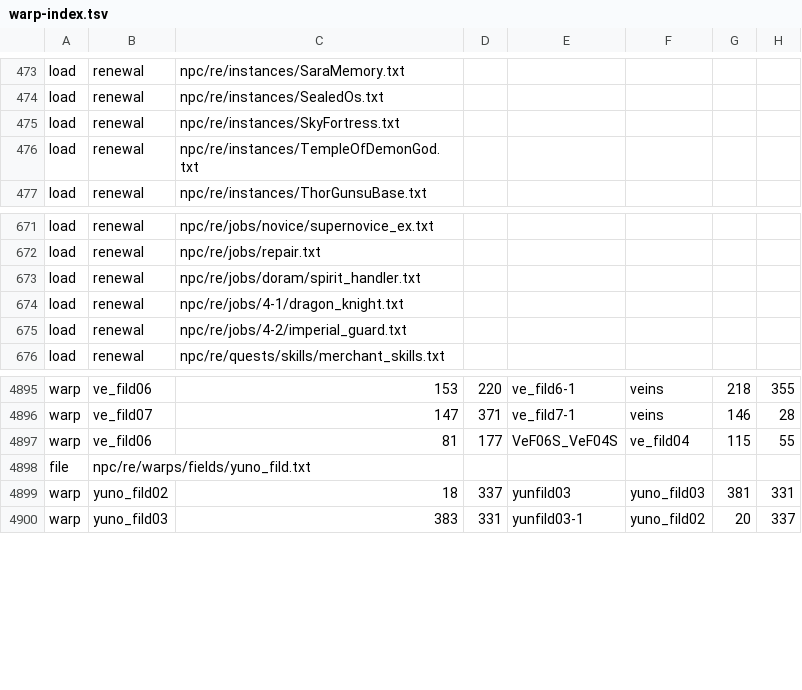
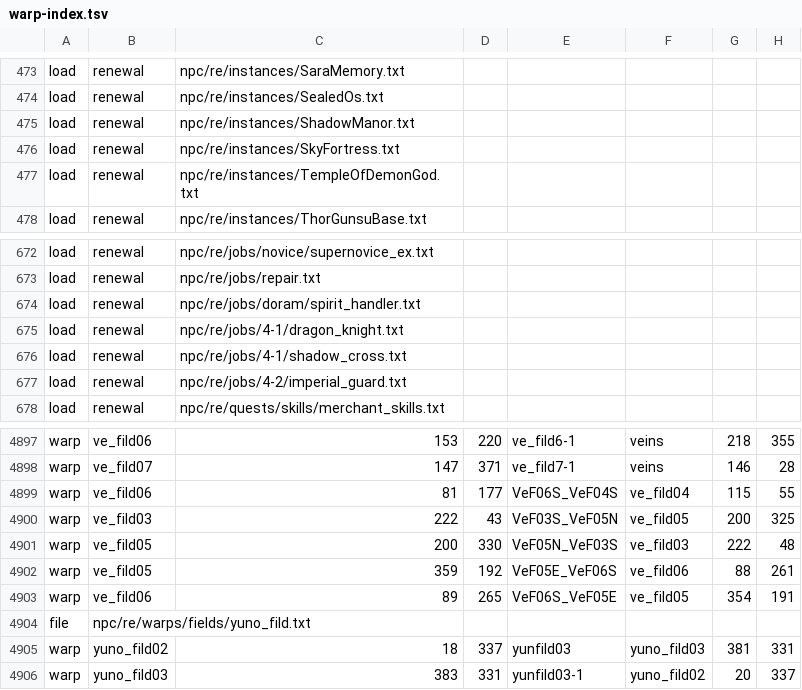
Before and after one commit to 3122380113/ragnarokoffline.app, a TSV file: mods/navigation-server-warps/warp-index.tsv, drawn as a sheet; only a part is shown, gaps mark what is left out; the diff names each change by its address in the sheet, - before the commit and + after, or states it on an @@ line.

```diff
--- a/mods/navigation-server-warps/warp-index.tsv
+++ b/mods/navigation-server-warps/warp-index.tsv
+row 475: load | renewal | npc/re/instances/ShadowManor.txt
+row 676: load | renewal | npc/re/jobs/4-1/shadow_cross.txt
+row 4900: warp | ve_fild03 | 222 | 43 | VeF03S_VeF05N | ve_fild05 | 200 | 325
+row 4901: warp | ve_fild05 | 200 | 330 | VeF05N_VeF03S | ve_fild03 | 222 | 48
+row 4902: warp | ve_fild05 | 359 | 192 | VeF05E_VeF06S | ve_fild06 | 88 | 261
+row 4903: warp | ve_fild06 | 89 | 265 | VeF06S_VeF05E | ve_fild05 | 354 | 191
```
Also changed, not shown: mods/navigation-server-monsters/mob-index.tsv, mods/navigation-server-npcs/npc-index.tsv, 1 other file.
